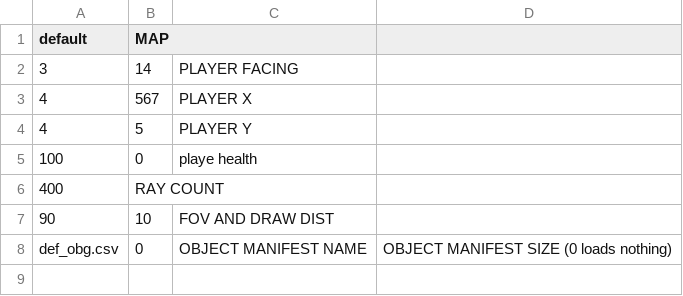
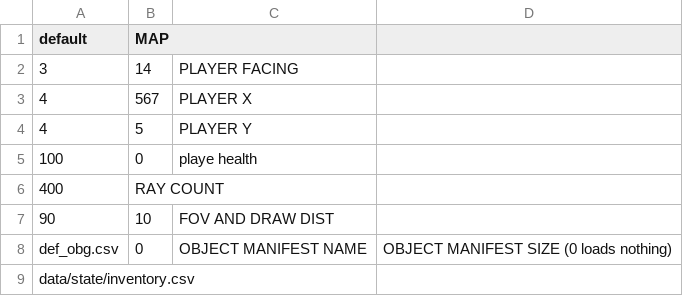
Before and after one commit to sDiamond123/pyCast, a CSV file: data/state/default.csv, drawn as a sheet.

```diff
--- a/data/state/default.csv
+++ b/data/state/default.csv
@@ -8 +8,2 @@ default ,MAP
 def_obg.csv, 0,  OBJECT MANIFEST NAME, OBJECT MANIFEST SIZE (0 loads nothing)
+data/state/inventory.csv
```
Also changed, not shown: data/state/basic_mansion.csv, data/state/town.csv, 16 other files.
